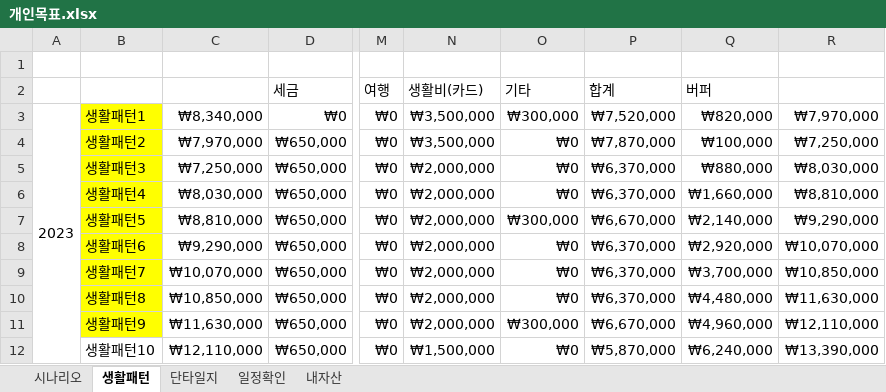
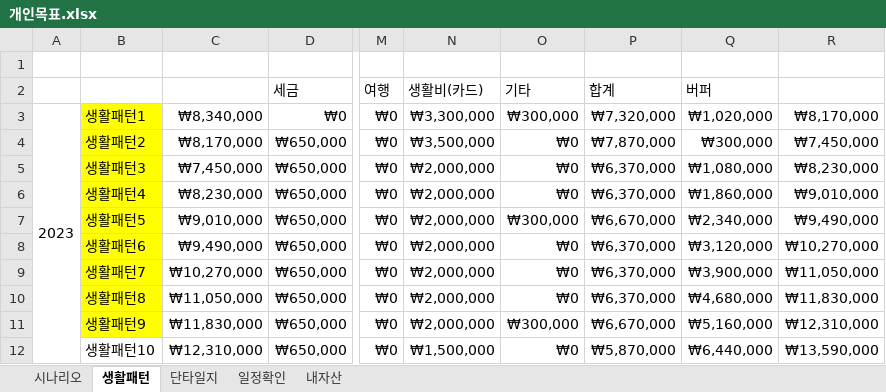
Before and after one commit to sbg613/MyStock, an Excel workbook: 개인목표.xlsx, sheet 생활패턴, drawn as a sheet; only a part is shown, gaps mark what is left out; values as stored, in another font and other column widths than the file's, no borders; the diff covers the shown part only; the diff names each change by its address in the sheet, - before the commit and + after, or states it on an @@ line.

```diff
--- a/개인목표.xlsx (sheet 생활패턴)
+++ b/개인목표.xlsx (sheet 생활패턴)
-N3 (생활비(카드)): ₩3,500,000
+N3 (생활비(카드)): ₩3,300,000
-P3 (합계): ₩7,520,000
+P3 (합계): ₩7,320,000
-Q3 (버퍼): ₩820,000
+Q3 (버퍼): ₩1,020,000
-R3: ₩7,970,000
+R3: ₩8,170,000
-C4: ₩7,970,000
+C4: ₩8,170,000
-Q4 (버퍼): ₩100,000
+Q4 (버퍼): ₩300,000
-R4: ₩7,250,000
+R4: ₩7,450,000
-C5: ₩7,250,000
+C5: ₩7,450,000
-Q5 (버퍼): ₩880,000
+Q5 (버퍼): ₩1,080,000
-R5: ₩8,030,000
+R5: ₩8,230,000
-C6: ₩8,030,000
+C6: ₩8,230,000
-Q6 (버퍼): ₩1,660,000
+Q6 (버퍼): ₩1,860,000
-R6: ₩8,810,000
+R6: ₩9,010,000
-C7: ₩8,810,000
+C7: ₩9,010,000
-Q7 (버퍼): ₩2,140,000
+Q7 (버퍼): ₩2,340,000
-R7: ₩9,290,000
+R7: ₩9,490,000
-C8: ₩9,290,000
+C8: ₩9,490,000
-Q8 (버퍼): ₩2,920,000
+Q8 (버퍼): ₩3,120,000
-R8: ₩10,070,000
+R8: ₩10,270,000
-C9: ₩10,070,000
+C9: ₩10,270,000
-Q9 (버퍼): ₩3,700,000
+Q9 (버퍼): ₩3,900,000
-R9: ₩10,850,000
+R9: ₩11,050,000
-C10: ₩10,850,000
+C10: ₩11,050,000
-Q10 (버퍼): ₩4,480,000
+Q10 (버퍼): ₩4,680,000
-R10: ₩11,630,000
+R10: ₩11,830,000
-C11: ₩11,630,000
+C11: ₩11,830,000
-Q11 (버퍼): ₩4,960,000
+Q11 (버퍼): ₩5,160,000
-R11: ₩12,110,000
+R11: ₩12,310,000
-C12: ₩12,110,000
+C12: ₩12,310,000
-Q12 (버퍼): ₩6,240,000
+Q12 (버퍼): ₩6,440,000
-R12: ₩13,390,000
+R12: ₩13,590,000
```
Also changed, not shown: 84 added rows, 82 edited cells and cell formats elsewhere in this sheet, sheet 시나리오.
